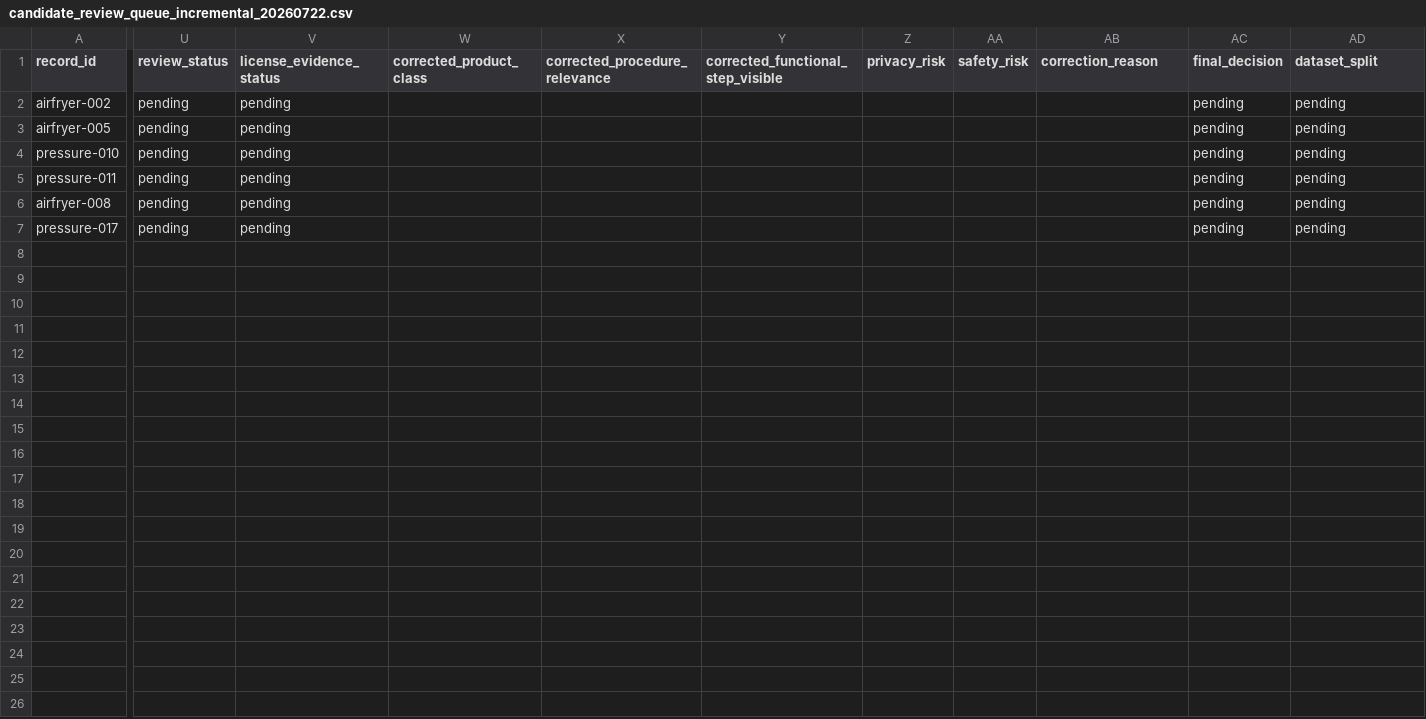
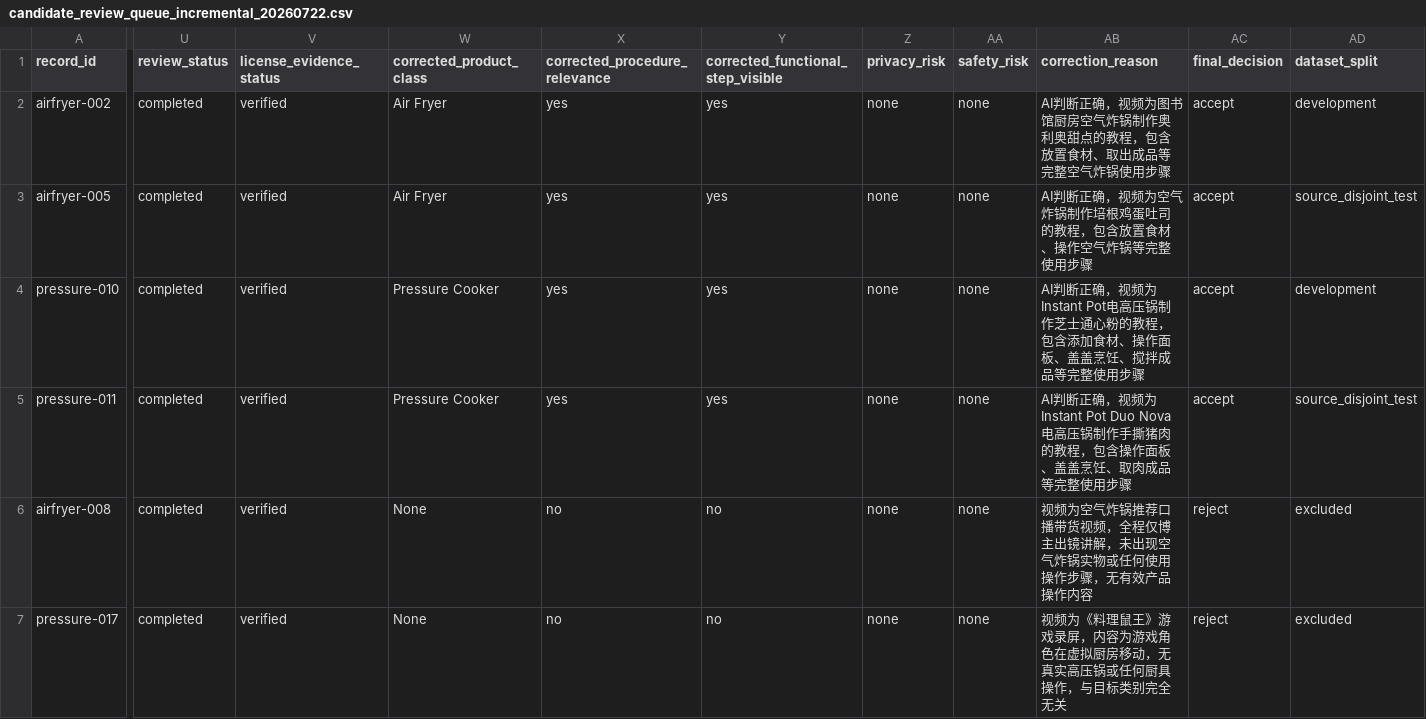
Before and after one commit to machaoxin0407/rag3d-video-rag, a CSV file: data_video/manifests/candidate_review_queue_incremental_20260722.csv, drawn as a sheet; only a part is shown, gaps mark what is left out; the diff covers the shown part only; the diff names each change by its address in the sheet, - before the commit and + after, or states it on an @@ line.

```diff
--- a/data_video/manifests/candidate_review_queue_incremental_20260722.csv
+++ b/data_video/manifests/candidate_review_queue_incremental_20260722.csv
-U2:U7 (review_status): pending
+U2:U7 (review_status): completed
-V2:V7 (license_evidence_status): pending
+V2:V7 (license_evidence_status): verified
-W2:W3 (corrected_product_class): (empty)
+W2:W3 (corrected_product_class): Air Fryer
-X2:X5 (corrected_procedure_relevance): (empty)
+X2:X5 (corrected_procedure_relevance): yes
-Y2:Y5: (empty)
+Y2:Y5: yes
-Z2:Z7 (privacy_risk): (empty)
+Z2:Z7 (privacy_risk): none
-AA2:AA7 (safety_risk): (empty)
+AA2:AA7 (safety_risk): none
-AB2 (correction_reason): (empty)
+AB2 (correction_reason): AI判断正确，视频为图书馆厨房空气炸锅制作奥利奥甜点的教程，包含放置食材、取出成品等完整空气炸锅使用步骤
-AC2:AC5 (final_decision): pending
+AC2:AC5 (final_decision): accept
-AD2 (dataset_split): pending
+AD2 (dataset_split): development
-AB3 (correction_reason): (empty)
+AB3 (correction_reason): AI判断正确，视频为空气炸锅制作培根鸡蛋吐司的教程，包含放置食材、操作空气炸锅等完整使用步骤
-AD3 (dataset_split): pending
+AD3 (dataset_split): source_disjoint_test
-W4:W5 (corrected_product_class): (empty)
+W4:W5 (corrected_product_class): Pressure Cooker
-AB4 (correction_reason): (empty)
+AB4 (correction_reason): AI判断正确，视频为Instant Pot电高压锅制作芝士通心粉的教程，包含添加食材、操作面板、盖盖烹饪、搅拌成品等完整使用步骤
-AD4 (dataset_split): pending
+AD4 (dataset_split): development
-AB5 (correction_reason): (empty)
+AB5 (correction_reason): AI判断正确，视频为Instant Pot Duo Nova电高压锅制作手撕猪肉的教程，包含操作面板、盖盖烹饪、取肉成品等完整使用步骤
-AD5 (dataset_split): pending
+AD5 (dataset_split): source_disjoint_test
-W6:W7 (corrected_product_class): (empty)
+W6:W7 (corrected_product_class): None
-X6:X7 (corrected_procedure_relevance): (empty)
+X6:X7 (corrected_procedure_relevance): no
-Y6:Y7: (empty)
+Y6:Y7: no
-AB6 (correction_reason): (empty)
+AB6 (correction_reason): 视频为空气炸锅推荐口播带货视频，全程仅博主出镜讲解，未出现空气炸锅实物或任何使用操作步骤，无有效产品操作内容
-AC6:AC7 (final_decision): pending
+AC6:AC7 (final_decision): reject
-AD6:AD7 (dataset_split): pending
+AD6:AD7 (dataset_split): excluded
-AB7 (correction_reason): (empty)
+AB7 (correction_reason): 视频为《料理鼠王》游戏录屏，内容为游戏角色在虚拟厨房移动，无真实高压锅或任何厨具操作，与目标类别完全无关
```
Also changed, not shown: 6 edited cells elsewhere in this file, data_video/manifests/asr_runs.csv, data_video/manifests/download_receipts.csv, 21 other files.
